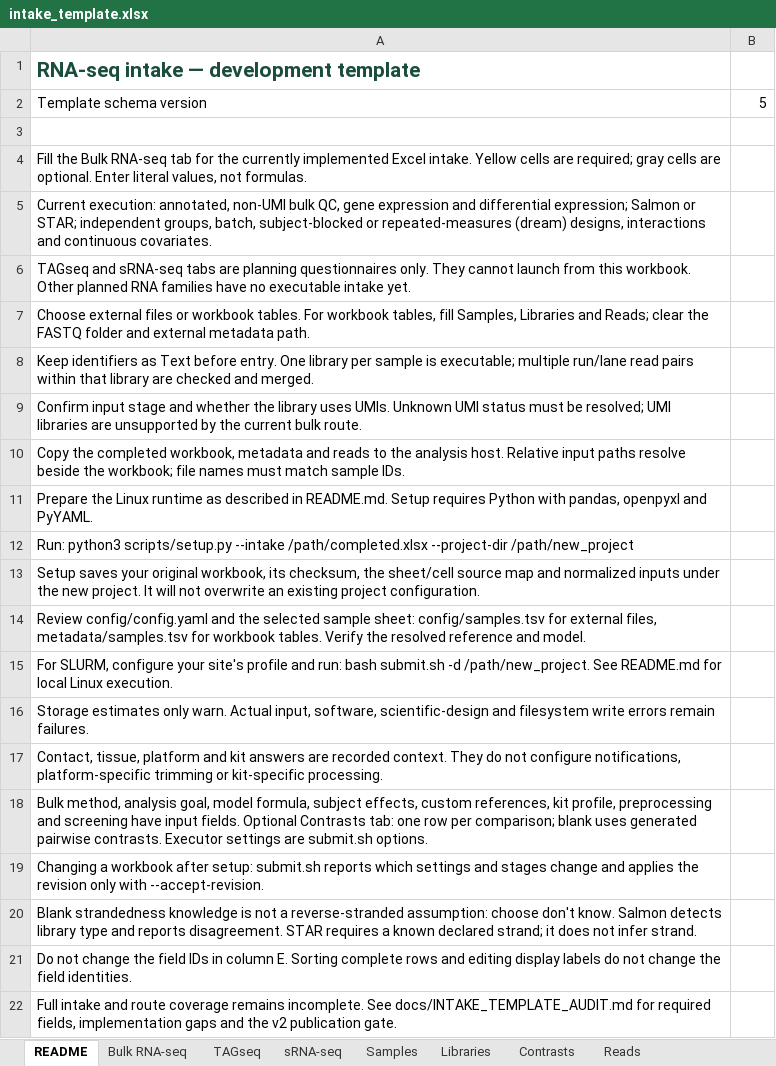
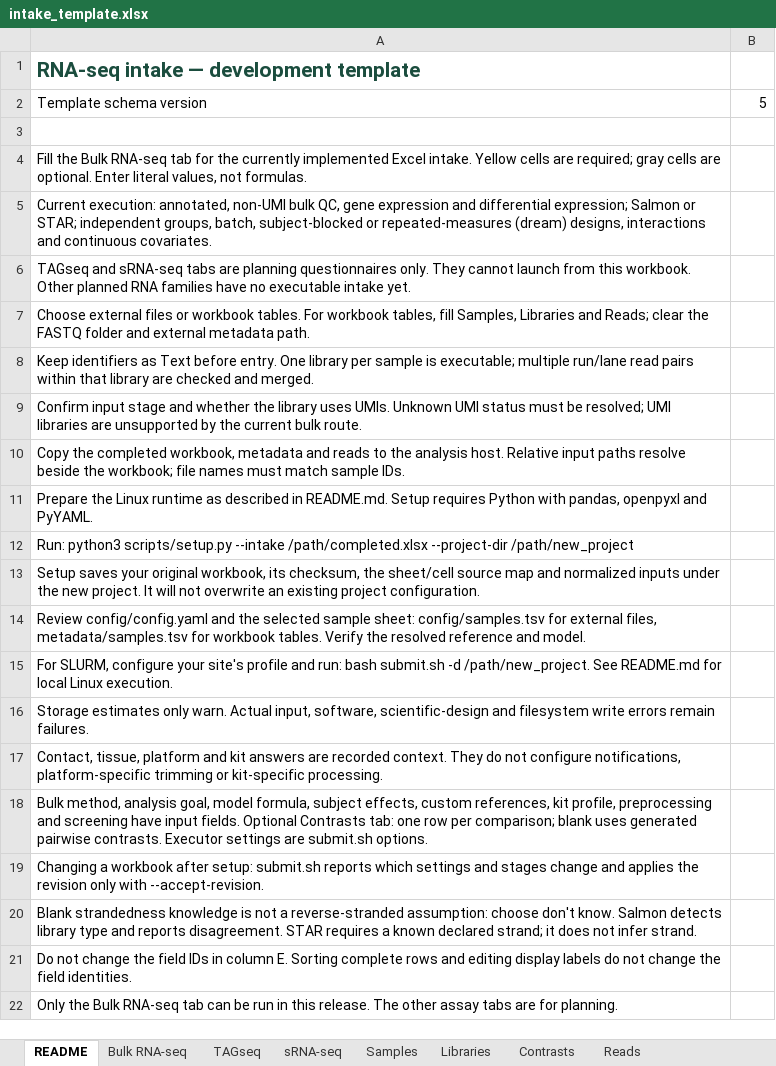
Before and after one commit to prem-p-singh/RNASeq-pipeline, an Excel workbook: intake_template.xlsx, sheet README, drawn as a sheet; values as stored, in another font and other column widths than the file's, no borders; the diff names each change by its address in the sheet, - before the commit and + after, or states it on an @@ line.

Commit message:
Update documentation, README artwork and intake workbook notes

```diff
--- a/intake_template.xlsx (sheet README)
+++ b/intake_template.xlsx (sheet README)
-A22: Full intake and route coverage remains incomplete. See docs/INTAKE_TEMPLATE_AUDIT.md for required fields, implementation gaps and the v2 publication gate.
+A22: Only the Bulk RNA-seq tab can be run in this release. The other assay tabs are for planning.
```
Also changed, not shown: 25 other files.
